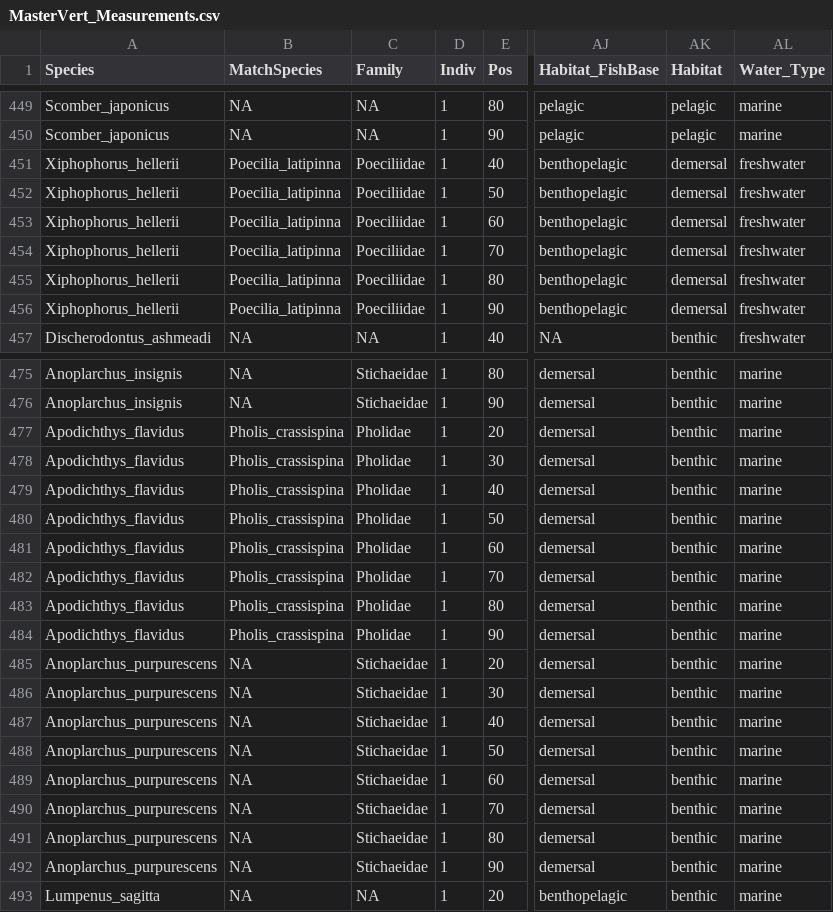
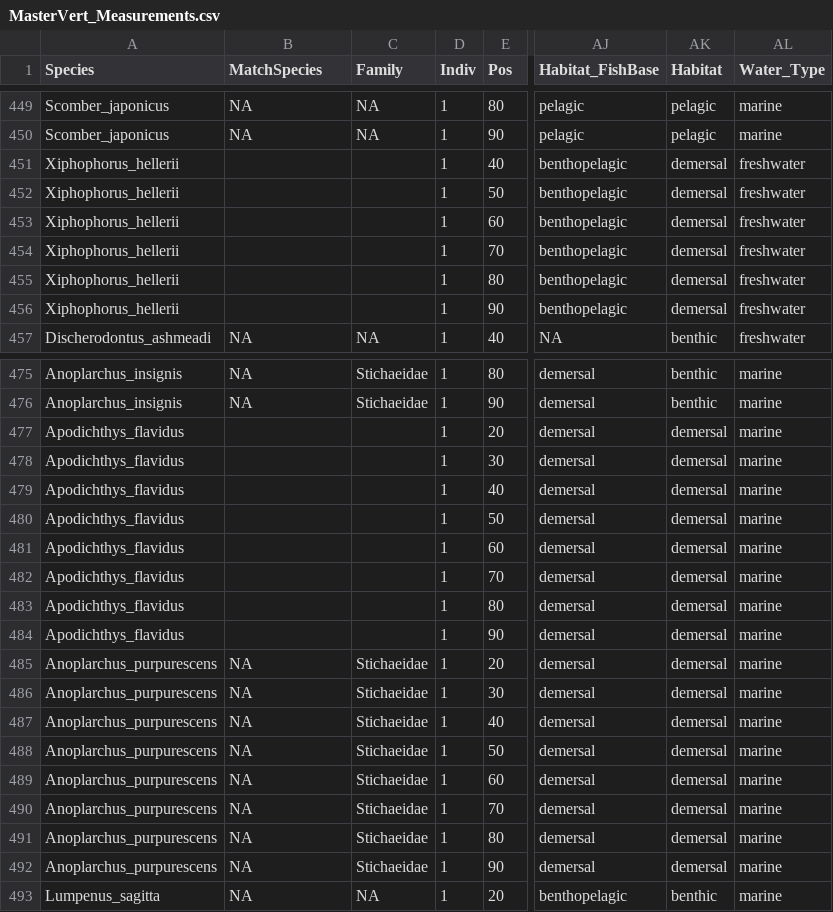
Before and after one commit to tytell/BaxterVertEvol, a CSV file: data/MasterVert_Measurements.csv, drawn as a sheet; only a part is shown, gaps mark what is left out; the diff covers the shown part only; the diff names each change by its address in the sheet, - before the commit and + after, or states it on an @@ line.

Commit message:
Corrected data table

```diff
--- a/data/MasterVert_Measurements.csv
+++ b/data/MasterVert_Measurements.csv
-B451:B456 (MatchSpecies): Poecilia_latipinna
+B451:B456 (MatchSpecies): (empty)
-C451:C456 (Family): Poeciliidae
+C451:C456 (Family): (empty)
-B477:B484 (MatchSpecies): Pholis_crassispina
+B477:B484 (MatchSpecies): (empty)
-C477:C484 (Family): Pholidae
+C477:C484 (Family): (empty)
-AK477:AK492 (Habitat): benthic
+AK477:AK492 (Habitat): demersal
```
Also changed, not shown: 72 edited cells elsewhere in this file, 2 other files.
